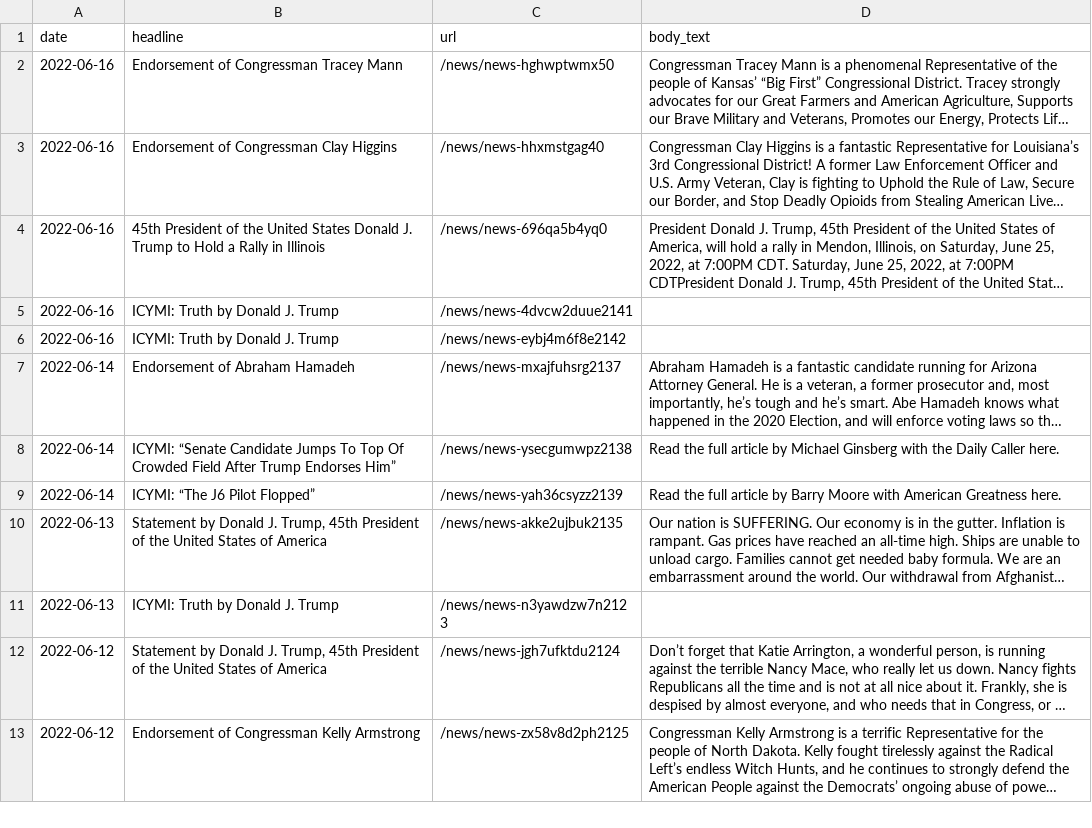
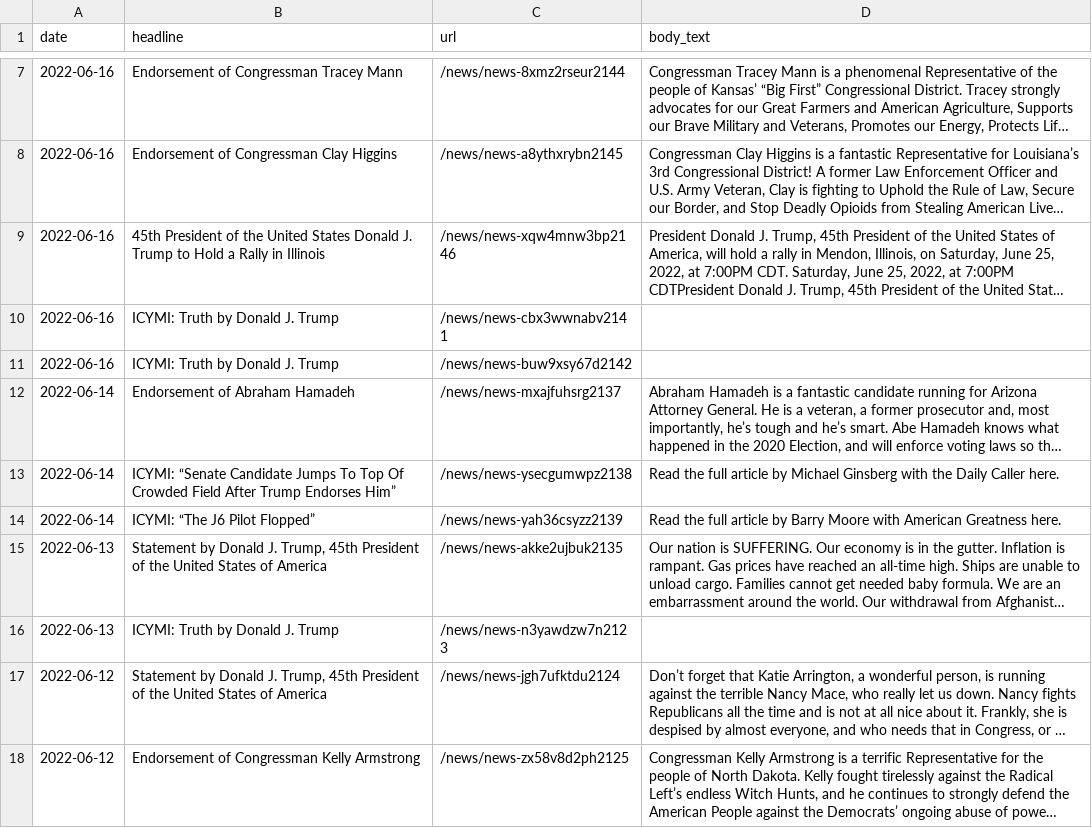
Before and after one commit to gridviz/trump-releases, a CSV file: data/processed/all_press_releases_latest.csv, drawn as a sheet; only a part is shown, gaps mark what is left out; long unchanged cells end in …; addresses are those after the commit; the diff covers the shown part only; the diff names each change by its address in the sheet, - before the commit and + after, or states it on an @@ line.

```diff
--- a/data/processed/all_press_releases_latest.csv
+++ b/data/processed/all_press_releases_latest.csv
-C7 (url): /news/news-hghwptwmx50
+C7 (url): /news/news-8xmz2rseur2144
-C8 (url): /news/news-hhxmstgag40
+C8 (url): /news/news-a8ythxrybn2145
-C9 (url): /news/news-696qa5b4yq0
+C9 (url): /news/news-xqw4mnw3bp2146
-C10 (url): /news/news-4dvcw2duue2141
+C10 (url): /news/news-cbx3wwnabv2141
-C11 (url): /news/news-eybj4m6f8e2142
+C11 (url): /news/news-buw9xsy67d2142
```
Also changed, not shown: 5 added rows and 5 removed rows elsewhere in this file, data/all_endorsements_urls.csv, 1 other file.
